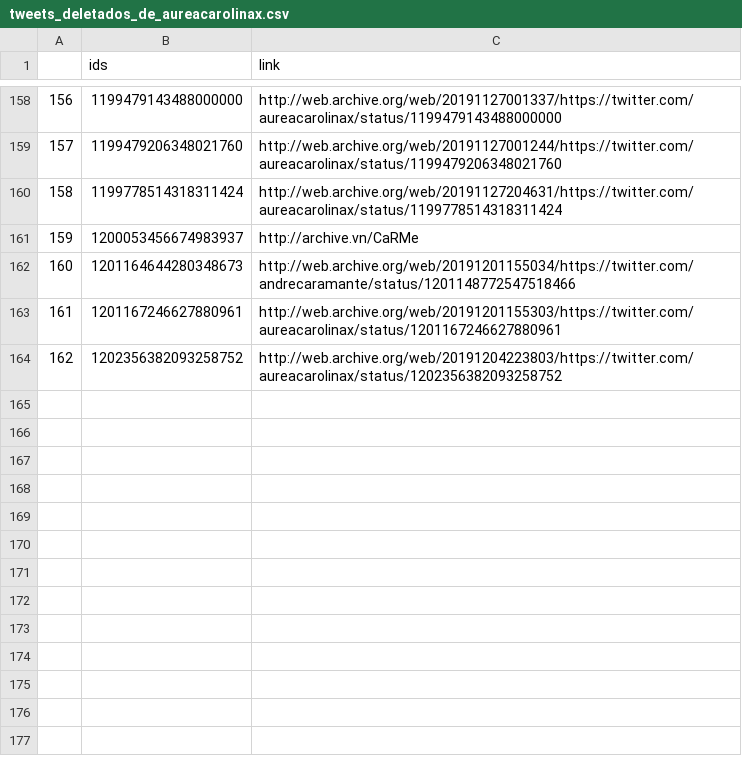
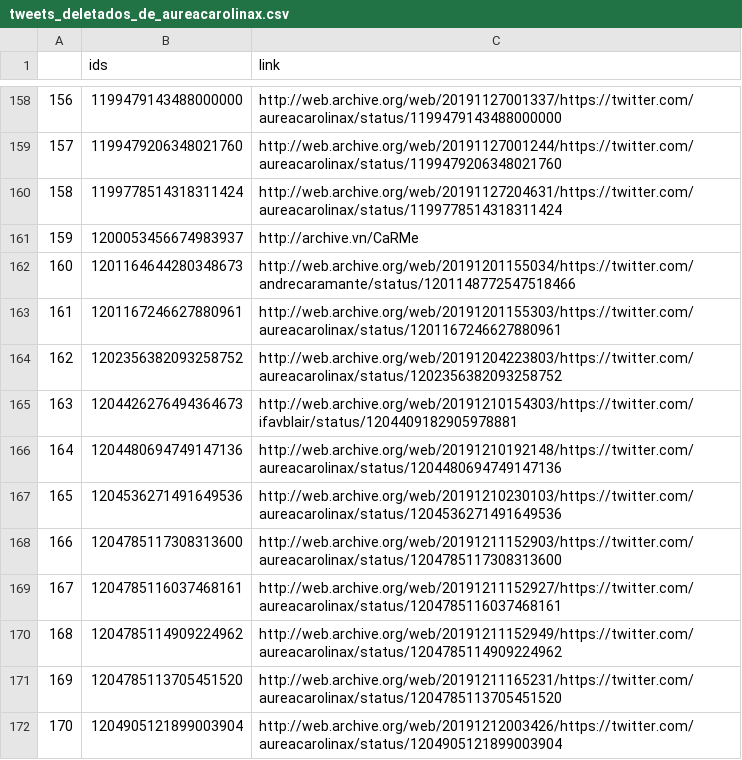
Before and after one commit to projeto7c0/7c0-core, a CSV file: csv/tweets_deletados_de_aureacarolinax.csv, drawn as a sheet; only a part is shown, gaps mark what is left out.

```diff
--- a/csv/tweets_deletados_de_aureacarolinax.csv
+++ b/csv/tweets_deletados_de_aureacarolinax.csv
@@ -164 +164,9 @@
 162,1202356382093258752,http://web.archive.org/web/20191204223803/https://twitter.com/aureacarolinax/status/1202356382093258752
+163,1204426276494364673,http://web.archive.org/web/20191210154303/https://twitter.com/ifavblair/status/1204409182905978881
+164,1204480694749147136,http://web.archive.org/web/20191210192148/https://twitter.com/aureacarolinax/status/1204480694749147136
+165,1204536271491649536,http://web.archive.org/web/20191210230103/https://twitter.com/aureacarolinax/status/1204536271491649536
+166,1204785117308313600,http://web.archive.org/web/20191211152903/https://twitter.com/aureacarolinax/status/1204785117308313600
+167,1204785116037468161,http://web.archive.org/web/20191211152927/https://twitter.com/aureacarolinax/status/1204785116037468161
+168,1204785114909224962,http://web.archive.org/web/20191211152949/https://twitter.com/aureacarolinax/status/1204785114909224962
+169,1204785113705451520,http://web.archive.org/web/20191211165231/https://twitter.com/aureacarolinax/status/1204785113705451520
+170,1204905121899003904,http://web.archive.org/web/20191212003426/https://twitter.com/aureacarolinax/status/1204905121899003904
```
Also changed, not shown: csv/tweets_deletados_de_TiagoMitraud.csv, csv/tweets_deletados_de_chico_dangelo.csv, 21 other files.
